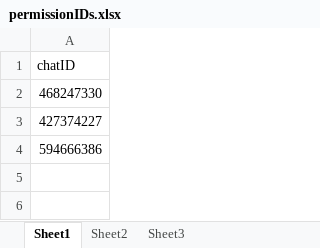
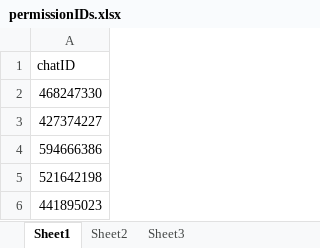
Before and after one commit to ShubhamPG/EnYchatbot, an Excel workbook: permissionIDs.xlsx, sheet Sheet1, drawn as a sheet; values as stored, in another font and other column widths than the file's, no borders; the diff names each change by its address in the sheet, - before the commit and + after, or states it on an @@ line.

Commit message:
Addition of Sid and Shailesh to bot

```diff
--- a/permissionIDs.xlsx (sheet Sheet1)
+++ b/permissionIDs.xlsx (sheet Sheet1)
+row 5: 521642198
+row 6: 441895023
```
